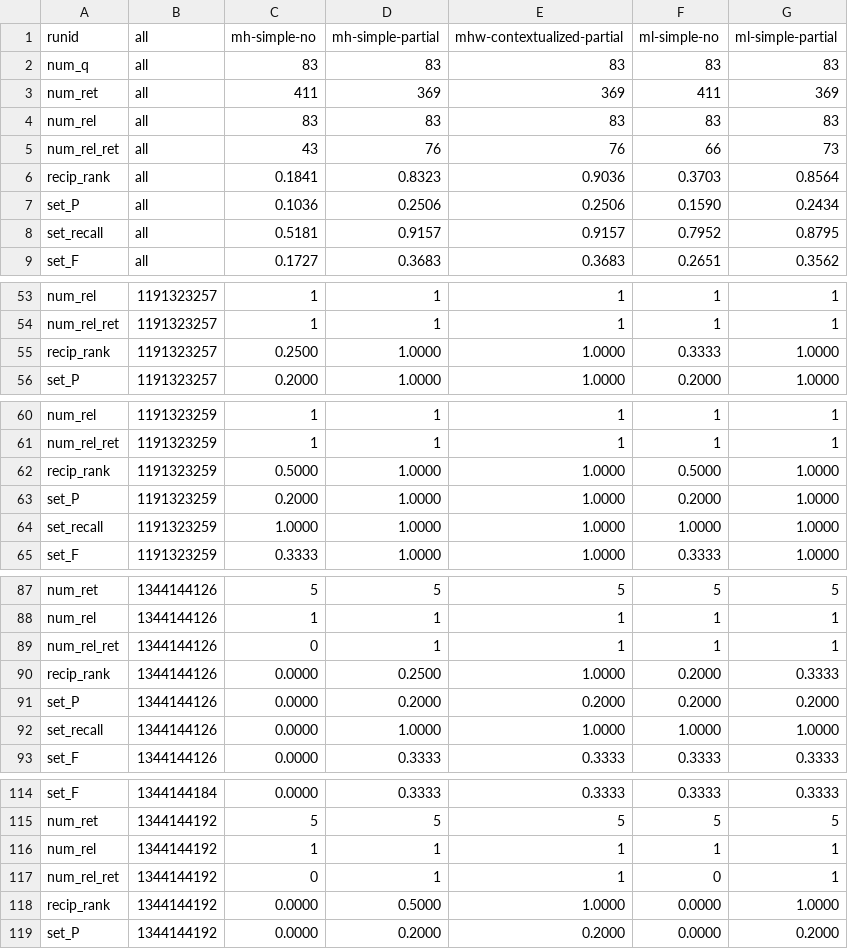
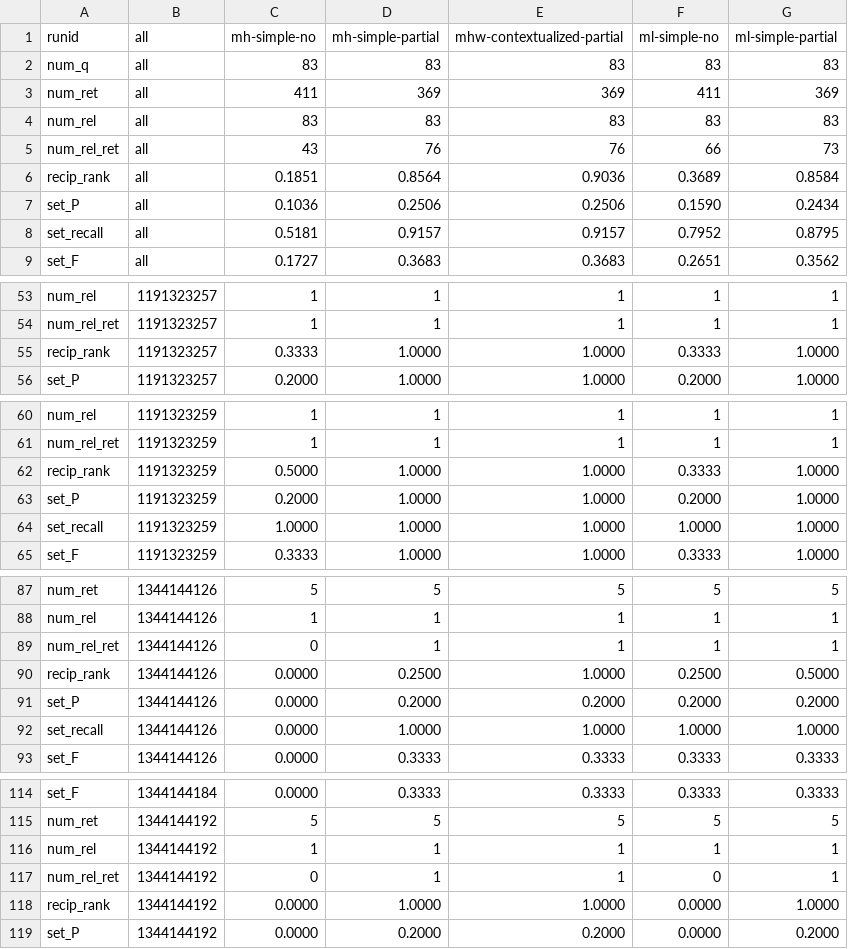
Before and after one commit to rporrini/facet-annotation, a CSV file: evaluation/results/yago1-simple-results/all-results.csv, drawn as a sheet; only a part is shown, gaps mark what is left out; the diff covers the shown part only.

```diff
--- a/evaluation/results/yago1-simple-results/all-results.csv
+++ b/evaluation/results/yago1-simple-results/all-results.csv
@@ -5,3 +5,3 @@ num_rel               	all	83	83	83	83	83
 num_rel_ret           	all	43	76	76	66	73
-recip_rank            	all	0.1841	0.8323	0.9036	0.3703	0.8564
+recip_rank            	all	0.1851	0.8564	0.9036	0.3689	0.8584
 set_P                 	all	0.1036	0.2506	0.2506	0.1590	0.2434
@@ -54,3 +54,3 @@ num_rel               	1191323257	1	1	1	1	1
 num_rel_ret           	1191323257	1	1	1	1	1
-recip_rank            	1191323257	0.2500	1.0000	1.0000	0.3333	1.0000
+recip_rank            	1191323257	0.3333	1.0000	1.0000	0.3333	1.0000
 set_P                 	1191323257	0.2000	1.0000	1.0000	0.2000	1.0000
@@ -61,3 +61,3 @@ num_rel               	1191323259	1	1	1	1	1
 num_rel_ret           	1191323259	1	1	1	1	1
-recip_rank            	1191323259	0.5000	1.0000	1.0000	0.5000	1.0000
+recip_rank            	1191323259	0.5000	1.0000	1.0000	0.3333	1.0000
 set_P                 	1191323259	0.2000	1.0000	1.0000	0.2000	1.0000
@@ -89,3 +89,3 @@ num_rel               	1344144126	1	1	1	1	1
 num_rel_ret           	1344144126	0	1	1	1	1
-recip_rank            	1344144126	0.0000	0.2500	1.0000	0.2000	0.3333
+recip_rank            	1344144126	0.0000	0.2500	1.0000	0.2500	0.5000
 set_P                 	1344144126	0.0000	0.2000	0.2000	0.2000	0.2000
@@ -117,3 +117,3 @@ num_rel               	1344144192	1	1	1	1	1
 num_rel_ret           	1344144192	0	1	1	0	1
-recip_rank            	1344144192	0.0000	0.5000	1.0000	0.0000	1.0000
+recip_rank            	1344144192	0.0000	1.0000	1.0000	0.0000	1.0000
 set_P                 	1344144192	0.0000	0.2000	0.2000	0.0000	0.2000
```
Also changed, not shown: 3 edited cells elsewhere in this file, evaluation/results/yago1-no-wrote-results/all-results.csv, evaluation/results/yago1-results/all-results.csv, 13 other files.
